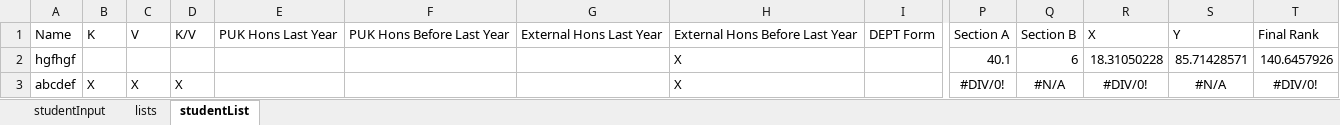
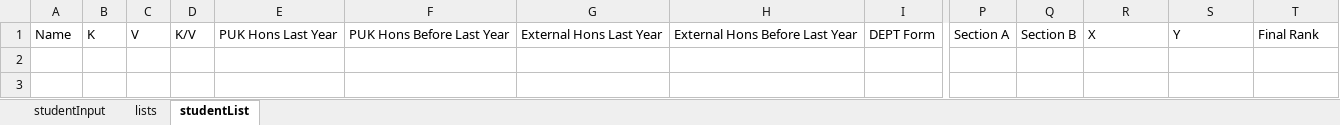
Before and after one commit to Dawid69/MastersStudentsMarks, an Excel workbook: Elmari.xlsm, sheet studentList, drawn as a sheet; only a part is shown, gaps mark what is left out; values as stored, in another font and other column widths than the file's, no borders; table styles not drawn; rows hold the shown columns only; the diff names each change by its address in the sheet, - before the commit and + after, or states it on an @@ line.

Commit message:
Add files via upload

```diff
--- a/Elmari.xlsm (sheet studentList)
+++ b/Elmari.xlsm (sheet studentList)
-row 2: hgfhgf |  |  |  |  |  |  | X |  | 40.1 | 6 | 18.31050228 | 85.71428571 | 140.6457926
-row 3: abcdef | X | X | X |  |  |  | X |  | #DIV/0! | #N/A | #DIV/0! | #N/A | #DIV/0!
```
Also changed, not shown: sheet studentInput, formulas that keep their value, charts or pictures.
